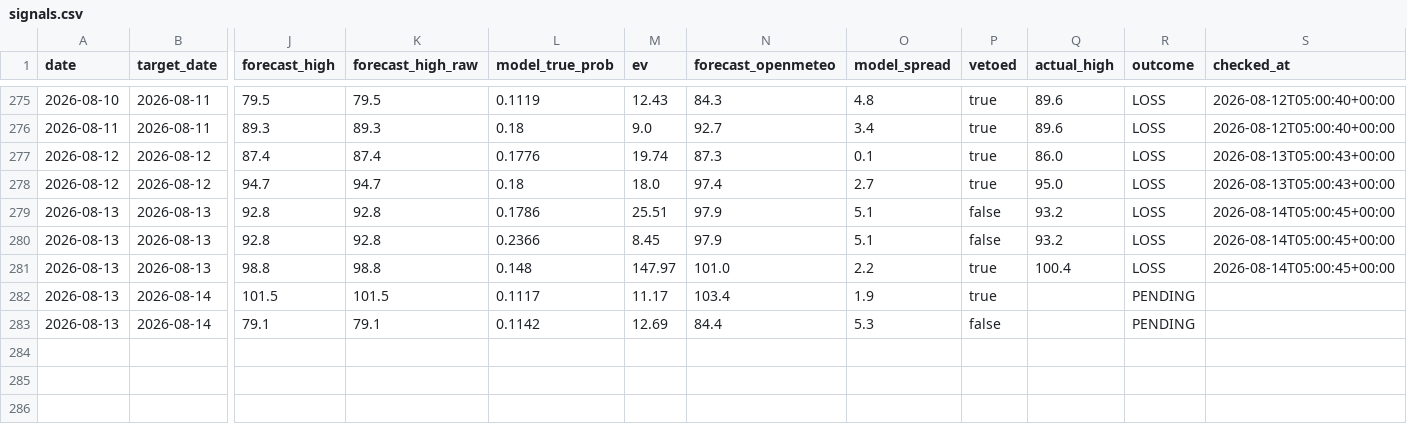
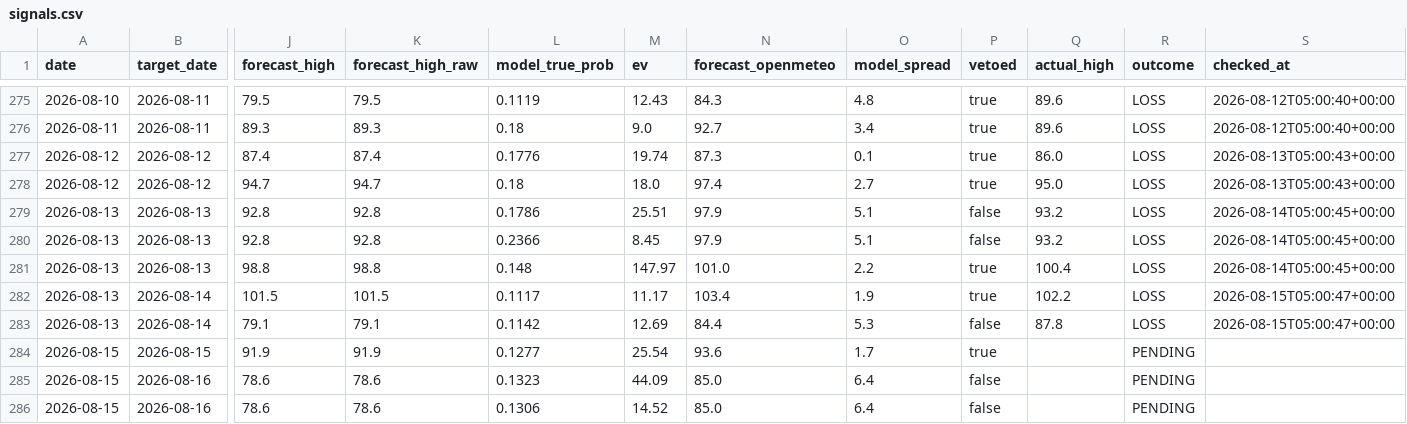
Before and after one commit to sdnwrd/PolyWeather, a CSV file: data/signals.csv, drawn as a sheet; only a part is shown, gaps mark what is left out; rows hold the shown columns only; the diff names each change by its address in the sheet, - before the commit and + after, or states it on an @@ line.

```diff
--- a/data/signals.csv
+++ b/data/signals.csv
-Q282 (actual_high): (empty)
+Q282 (actual_high): 102.2
-R282:R283 (outcome): PENDING
+R282:R283 (outcome): LOSS
-S282:S283 (checked_at): (empty)
+S282:S283 (checked_at): 2026-08-15T05:00:47+00:00
-Q283 (actual_high): (empty)
+Q283 (actual_high): 87.8
+row 284: 2026-08-15 | 2026-08-15 | 91.9 | 91.9 | 0.1277 | 25.54 | 93.6 | 1.7 | true |  | PENDING
+row 285: 2026-08-15 | 2026-08-16 | 78.6 | 78.6 | 0.1323 | 44.09 | 85.0 | 6.4 | false |  | PENDING
+row 286: 2026-08-15 | 2026-08-16 | 78.6 | 78.6 | 0.1306 | 14.52 | 85.0 | 6.4 | false |  | PENDING
```
Also changed, not shown: 6 other files.
